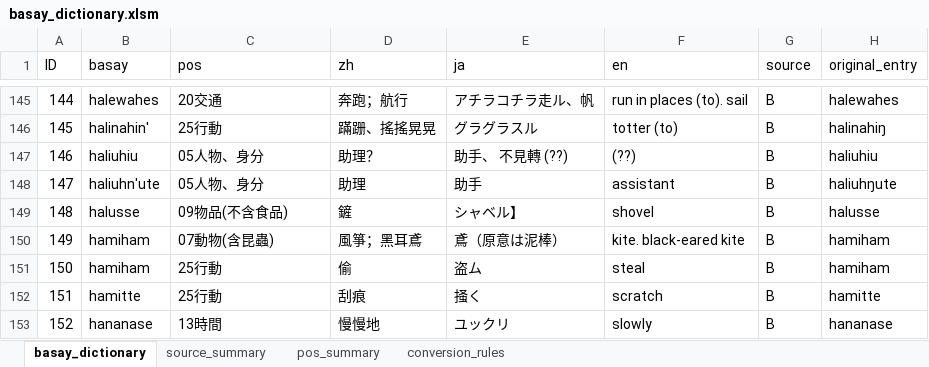
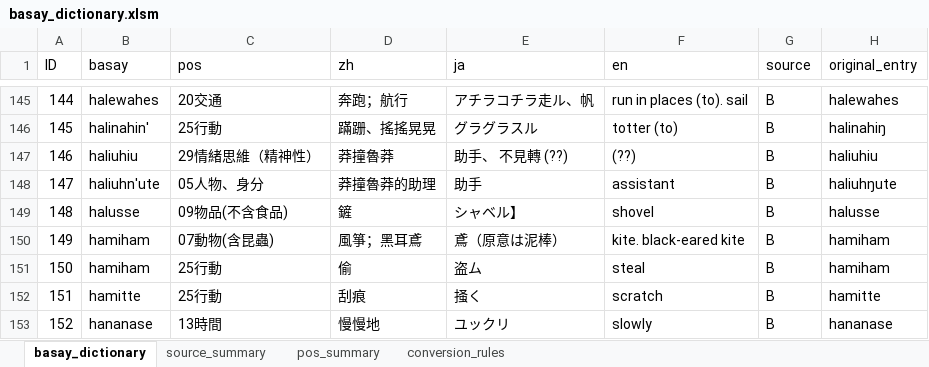
Before and after one commit to ctotsai-hub/basay-tw, an Excel workbook: dictionary/source/basay_dictionary.xlsm, sheet basay_dictionary, drawn as a sheet; only a part is shown, gaps mark what is left out; values as stored, in another font and other column widths than the file's, no borders; the diff names each change by its address in the sheet, - before the commit and + after, or states it on an @@ line.

```diff
--- a/dictionary/source/basay_dictionary.xlsm (sheet basay_dictionary)
+++ b/dictionary/source/basay_dictionary.xlsm (sheet basay_dictionary)
-C147 (pos): 05人物、身分
+C147 (pos): 29情緒思維（精神性）
-D147 (zh): 助理？
+D147 (zh): 莽撞魯莽
-D148 (zh): 助理
+D148 (zh): 莽撞魯莽的助理
```
Also changed, not shown: 3 other files.
